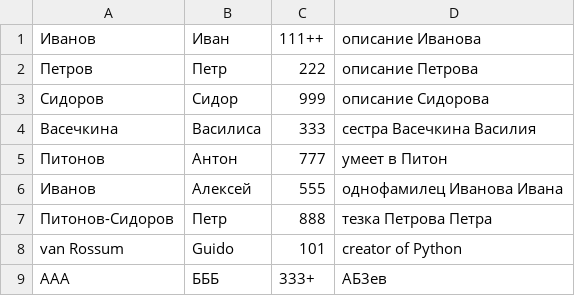
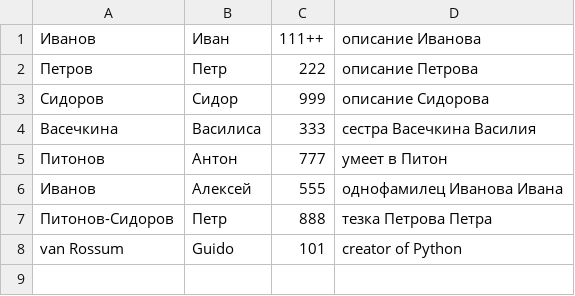
Before and after one commit to BLI3980/GB_Python_Intro_Course, a CSV file: phonebook.csv, drawn as a sheet; the diff names each change by its address in the sheet, - before the commit and + after, or states it on an @@ line.

```diff
--- a/phonebook.csv
+++ b/phonebook.csv
-row 9: ААА | БББ | 333+ | АБ3ев
```
Also changed, not shown: 2 other files.
